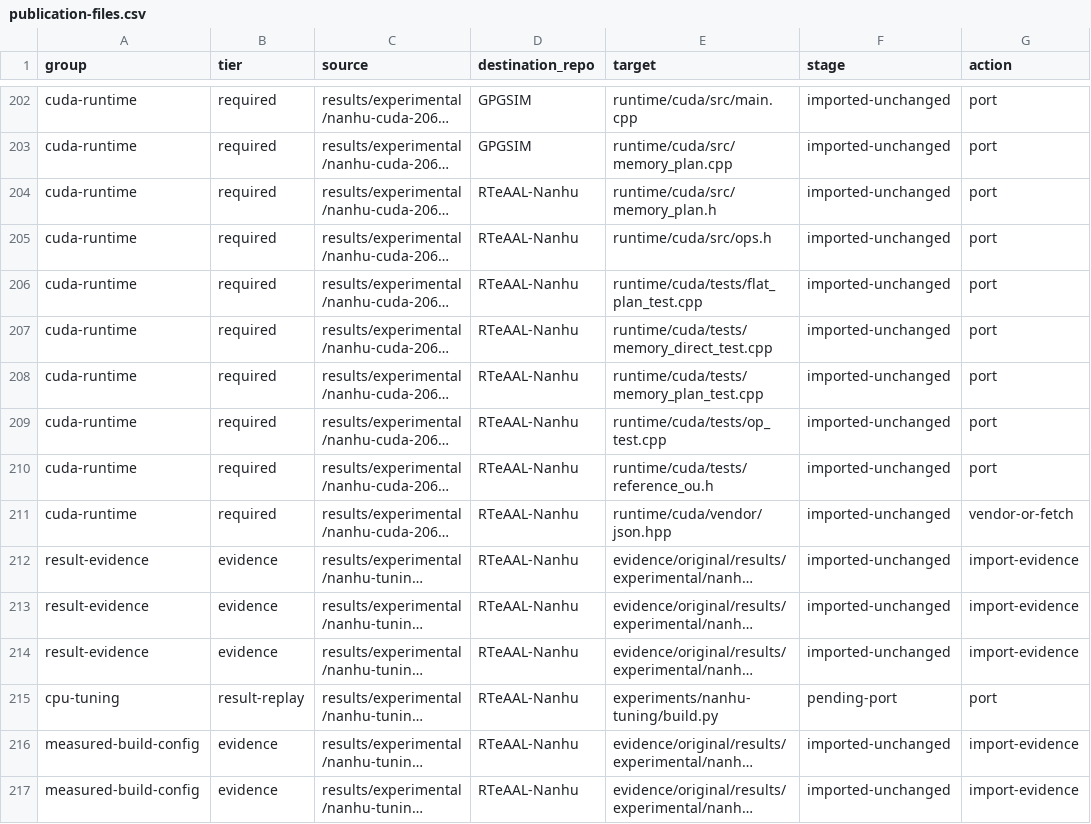
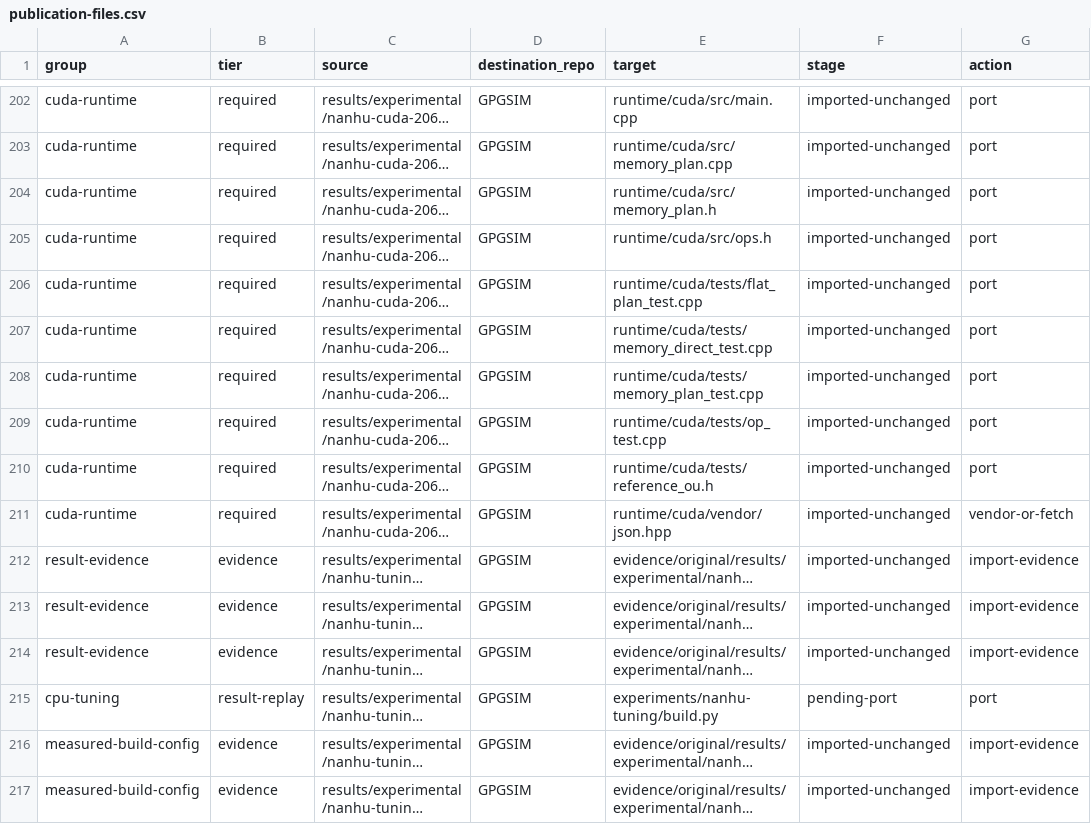
Before and after one commit to zhangziqing/GPGSIM, a CSV file: provenance/publication-files.csv, drawn as a sheet; only a part is shown, gaps mark what is left out; long unchanged cells end in …; the diff covers the shown part only; the diff names each change by its address in the sheet, - before the commit and + after, or states it on an @@ line.

Commit message:
[docs] Rename GPGSIM inventory destinations for infrastructure

```diff
--- a/provenance/publication-files.csv
+++ b/provenance/publication-files.csv
-D204:D217 (destination_repo): RTeAAL-Nanhu
+D204:D217 (destination_repo): GPGSIM
```
Also changed, not shown: 176 edited cells elsewhere in this file.
